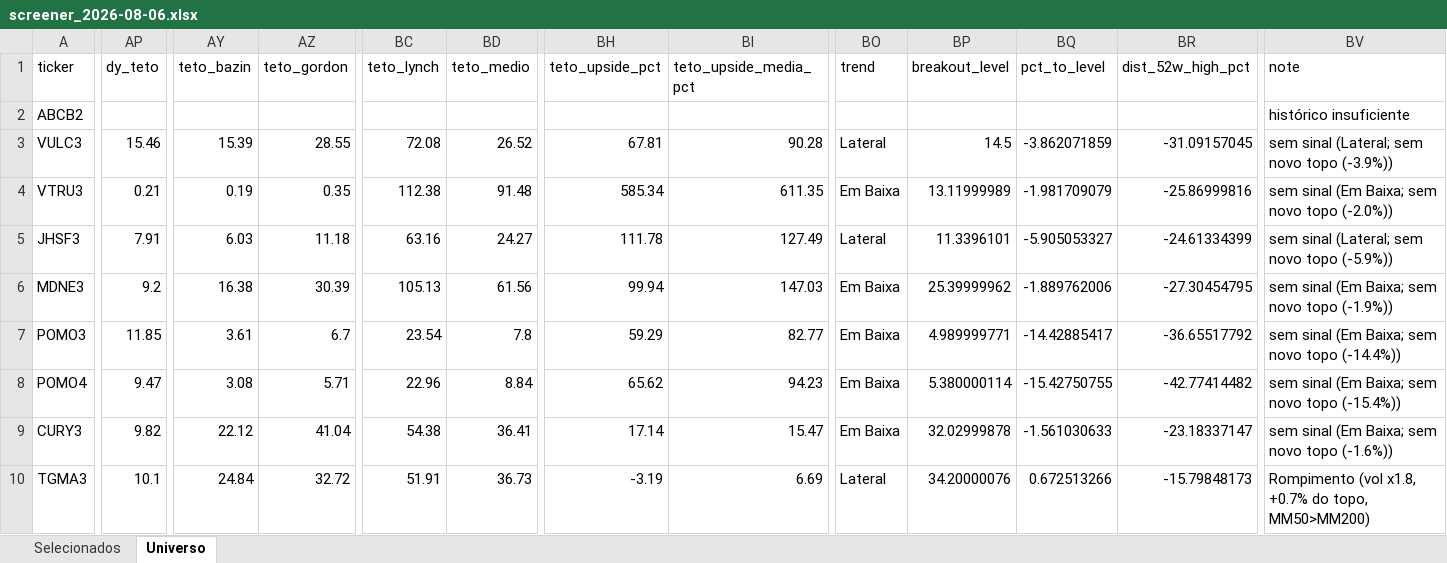
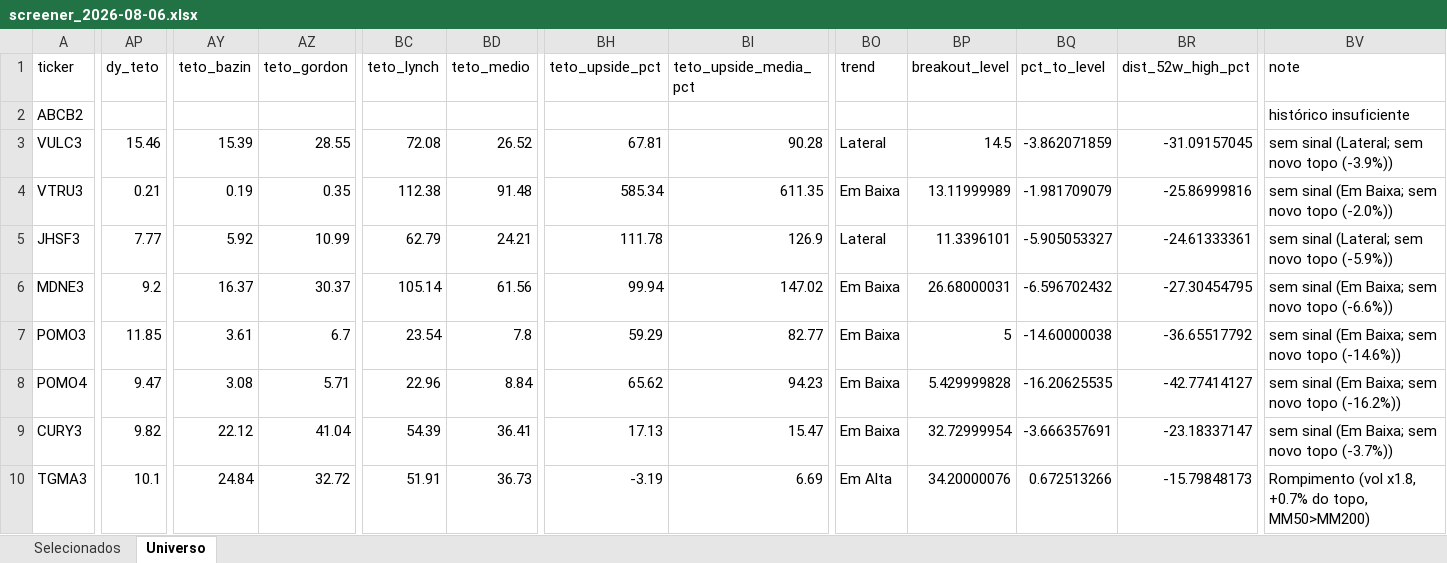
Before and after one commit to henriquebdasilva/screener-b3, an Excel workbook: reports/screener_2026-08-06.xlsx, sheet Universo, drawn as a sheet; only a part is shown, gaps mark what is left out; values as stored, in another font and other column widths than the file's, no borders; the diff covers the shown part only; the diff names each change by its address in the sheet, - before the commit and + after, or states it on an @@ line.

```diff
--- a/reports/screener_2026-08-06.xlsx (sheet Universo)
+++ b/reports/screener_2026-08-06.xlsx (sheet Universo)
-AP5 (dy_teto): 7.91
+AP5 (dy_teto): 7.77
-AY5 (teto_bazin): 6.03
+AY5 (teto_bazin): 5.92
-AZ5 (teto_gordon): 11.18
+AZ5 (teto_gordon): 10.99
-BC5 (teto_lynch): 63.16
+BC5 (teto_lynch): 62.79
-BD5 (teto_medio): 24.27
+BD5 (teto_medio): 24.21
-BI5 (teto_upside_media_pct): 127.49
+BI5 (teto_upside_media_pct): 126.9
-BR5 (dist_52w_high_pct): -24.61334399
+BR5 (dist_52w_high_pct): -24.61333361
-AY6 (teto_bazin): 16.38
+AY6 (teto_bazin): 16.37
-AZ6 (teto_gordon): 30.39
+AZ6 (teto_gordon): 30.37
-BC6 (teto_lynch): 105.13
+BC6 (teto_lynch): 105.14
-BI6 (teto_upside_media_pct): 147.03
+BI6 (teto_upside_media_pct): 147.02
-BP6 (breakout_level): 25.39999962
+BP6 (breakout_level): 26.68000031
-BQ6 (pct_to_level): -1.889762006
+BQ6 (pct_to_level): -6.596702432
-BV6 (note): sem sinal (Em Baixa; sem novo topo (-1.9%))
+BV6 (note): sem sinal (Em Baixa; sem novo topo (-6.6%))
-BP7 (breakout_level): 4.989999771
+BP7 (breakout_level): 5
-BQ7 (pct_to_level): -14.42885417
+BQ7 (pct_to_level): -14.60000038
-BV7 (note): sem sinal (Em Baixa; sem novo topo (-14.4%))
+BV7 (note): sem sinal (Em Baixa; sem novo topo (-14.6%))
-BP8 (breakout_level): 5.380000114
+BP8 (breakout_level): 5.429999828
-BQ8 (pct_to_level): -15.42750755
+BQ8 (pct_to_level): -16.20625535
-BR8 (dist_52w_high_pct): -42.77414482
+BR8 (dist_52w_high_pct): -42.77414127
-BV8 (note): sem sinal (Em Baixa; sem novo topo (-15.4%))
+BV8 (note): sem sinal (Em Baixa; sem novo topo (-16.2%))
-BC9 (teto_lynch): 54.38
+BC9 (teto_lynch): 54.39
-BH9 (teto_upside_pct): 17.14
+BH9 (teto_upside_pct): 17.13
-BP9 (breakout_level): 32.02999878
+BP9 (breakout_level): 32.72999954
-BQ9 (pct_to_level): -1.561030633
+BQ9 (pct_to_level): -3.666357691
-BV9 (note): sem sinal (Em Baixa; sem novo topo (-1.6%))
+BV9 (note): sem sinal (Em Baixa; sem novo topo (-3.7%))
-BO10 (trend): Lateral
+BO10 (trend): Em Alta
```
Also changed, not shown: 3 added rows, 3 removed rows and 390 edited cells elsewhere in this sheet, sheet Selecionados, 3 other files.
